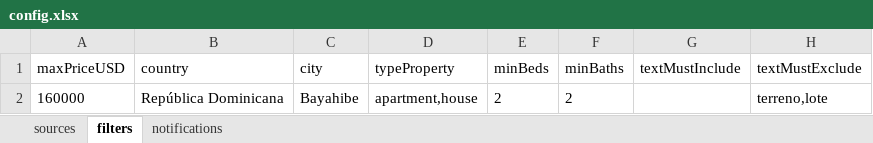
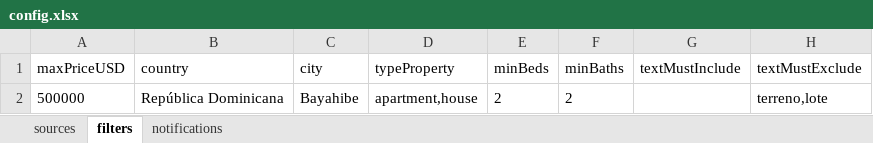
Before and after one commit to agustinimassa/botaparts, an Excel workbook: storage/config.xlsx, sheet filters, drawn as a sheet; values as stored, in another font and other column widths than the file's, no borders; the diff names each change by its address in the sheet, - before the commit and + after, or states it on an @@ line.

```diff
--- a/storage/config.xlsx (sheet filters)
+++ b/storage/config.xlsx (sheet filters)
-A2 (maxPriceUSD): 160000
+A2 (maxPriceUSD): 500000
```
Also changed, not shown: 2 other files.
